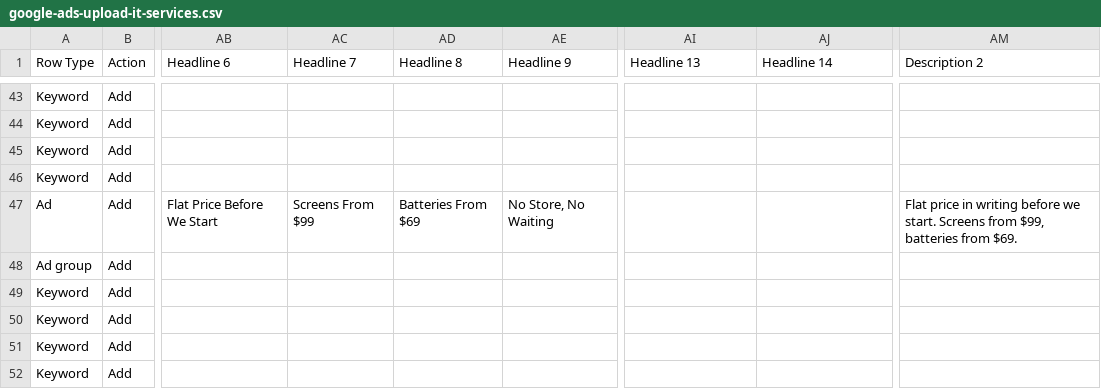
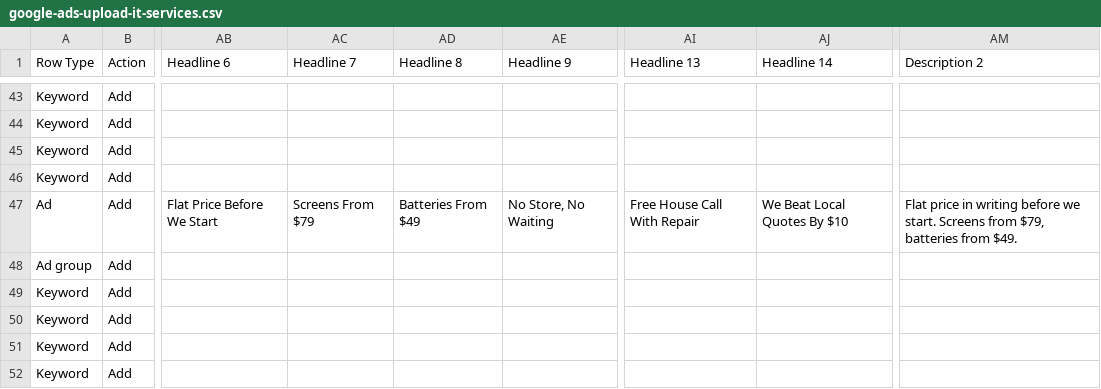
Before and after one commit to officialbeatsbykinco-blip/ceoturbs, a CSV file: docs/ads/google-ads-upload-it-services.csv, drawn as a sheet; only a part is shown, gaps mark what is left out; the diff covers the shown part only; the diff names each change by its address in the sheet, - before the commit and + after, or states it on an @@ line.

```diff
--- a/docs/ads/google-ads-upload-it-services.csv
+++ b/docs/ads/google-ads-upload-it-services.csv
-AC47 (Headline 7): Screens From $99
+AC47 (Headline 7): Screens From $79
-AD47 (Headline 8): Batteries From $69
+AD47 (Headline 8): Batteries From $49
-AI47 (Headline 13): (empty)
+AI47 (Headline 13): Free House Call With Repair
-AJ47 (Headline 14): (empty)
+AJ47 (Headline 14): We Beat Local Quotes By $10
-AM47 (Description 2): …Screens from $99, batteries from $69.
+AM47 (Description 2): …Screens from $79, batteries from $49.
```
Also changed, not shown: 20 edited cells elsewhere in this file, 2 other files.
